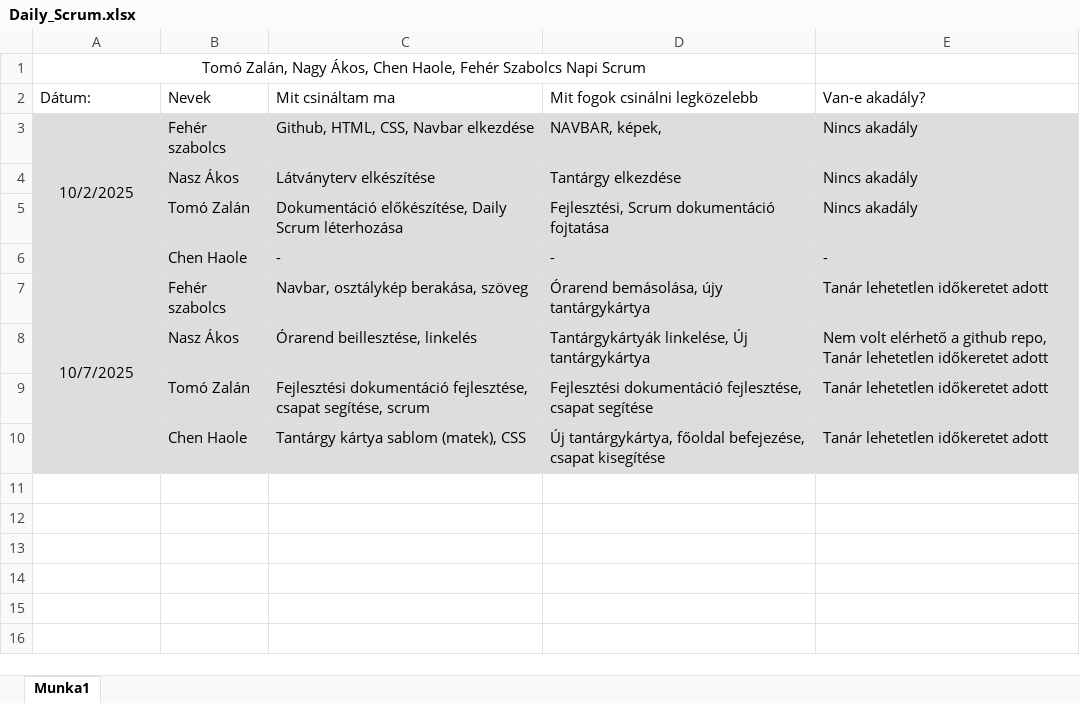
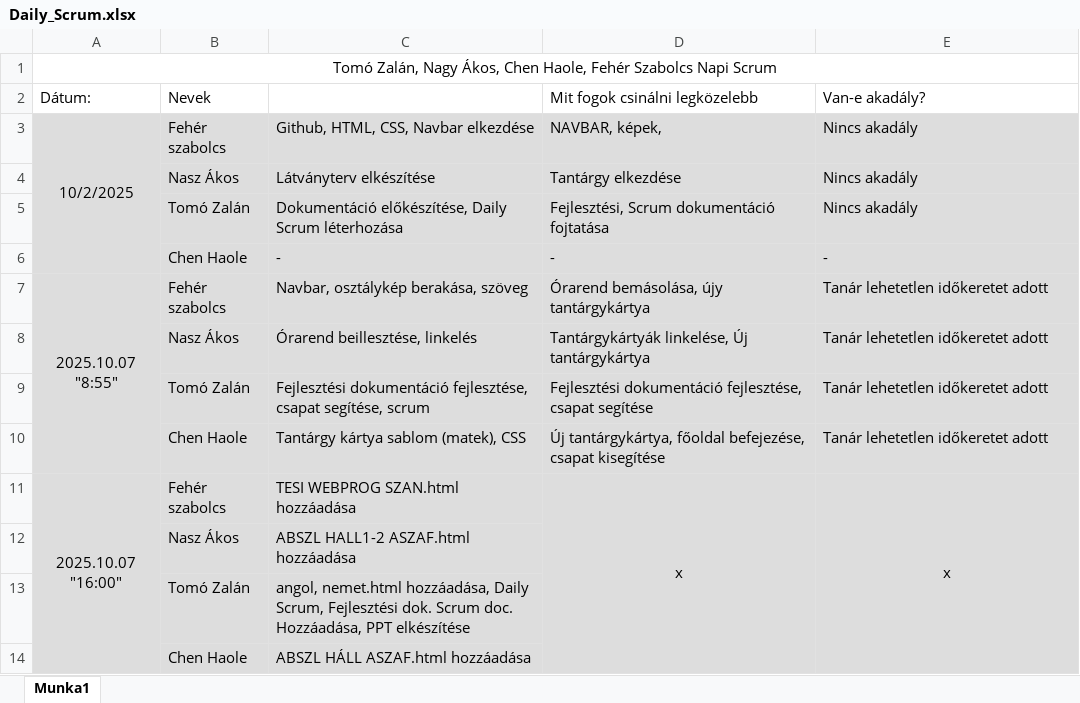
Before and after one commit to mecca43/11E-weboldal, an Excel workbook: Daily_Scrum.xlsx, sheet Munka1, drawn as a sheet; values as stored, in another font and other column widths than the file's, no borders; removed rows and columns are numbered as before the commit, all else as after; the diff names each change by its address in the sheet, - before the commit and + after, or states it on an @@ line.

Commit message:
Scrum dokumentáció 1 fejlesztése, forras.txt hozzáadása, Daily_Scrum.xlsx befejezése

```diff
--- a/Daily_Scrum.xlsx (sheet Munka1)
+++ b/Daily_Scrum.xlsx (sheet Munka1)
-A1:D1 merged
+A1:E1 merged
-C2: Mit csináltam ma
+C2: (empty)
-A7 (Dátum:): 10/7/2025
+A7 (Dátum:): 2025.10.07 "8:55"
-E8 (Van-e akadály?): Nem volt elérhető a github repo, Tanár lehetetlen…
+E8 (Van-e akadály?): Tanár lehetetlen…
+row 11: 2025.10.07 "16:00" | Fehér szabolcs | TESI WEBPROG SZAN.html hozzáadása | x | x
+row 12:  | Nasz Ákos | ABSZL HALL1-2 ASZAF.html hozzáadása
+row 13:  | Tomó Zalán | angol, nemet.html hozzáadása, Daily Scrum, Fejlesztési dok. Scrum doc. Hozzáadása, PPT elkészítése
+row 14:  | Chen Haole | ABSZL HÁLL ASZAF.html hozzáadása
```
Also changed, not shown: 3 other files.
